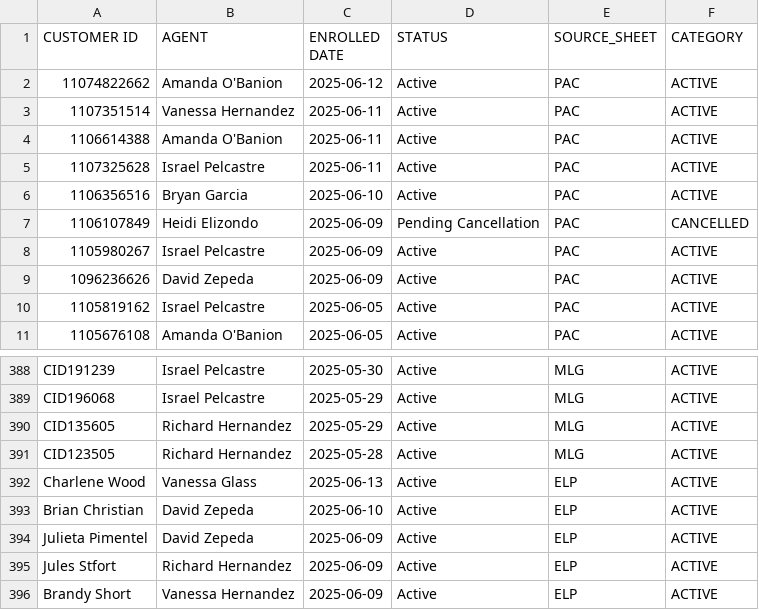
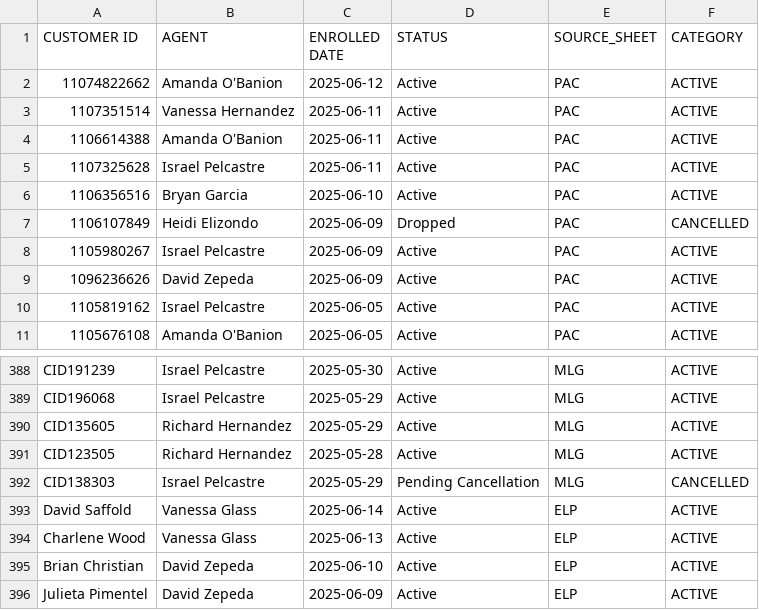
Before and after one commit to wiredijaelkuma/Python-G-Docs, a CSV file: processed_combined_data.csv, drawn as a sheet; only a part is shown, gaps mark what is left out; the shorter side is filled out with more unchanged rows.

Commit message:
data

```diff
--- a/processed_combined_data.csv
+++ b/processed_combined_data.csv
@@ -6,3 +6,3 @@ CUSTOMER ID,AGENT,ENROLLED DATE,STATUS,SOURCE_SHEET,CATEGORY
 1106356516,Bryan Garcia,2025-06-10,Active,PAC,ACTIVE
-1106107849,Heidi Elizondo,2025-06-09,Pending Cancellation,PAC,CANCELLED
+1106107849,Heidi Elizondo,2025-06-09,Dropped,PAC,CANCELLED
 1105980267,Israel Pelcastre,2025-06-09,Active,PAC,ACTIVE
@@ -391,2 +391,4 @@ CID135605,Richard Hernandez,2025-05-29,Active,MLG,ACTIVE
 CID123505,Richard Hernandez,2025-05-28,Active,MLG,ACTIVE
+CID138303,Israel Pelcastre,2025-05-29,Pending Cancellation,MLG,CANCELLED
+David Saffold,Vanessa Glass,2025-06-14,Active,ELP,ACTIVE
 Charlene Wood,Vanessa Glass,2025-06-13,Active,ELP,ACTIVE
```
